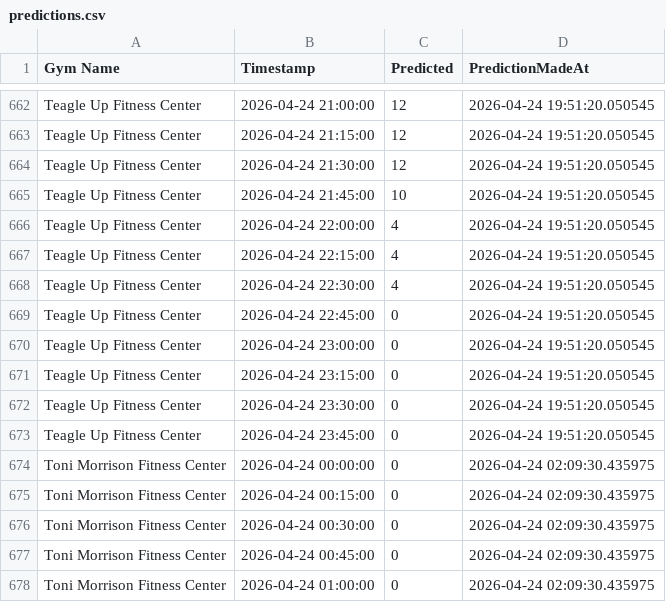
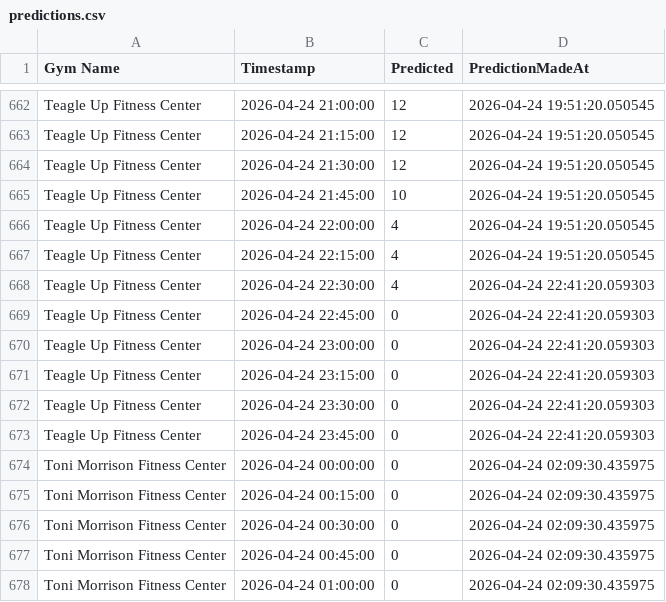
Before and after one commit to zainbilalh/cornell-gym-predictions, a CSV file: predictions.csv, drawn as a sheet; only a part is shown, gaps mark what is left out; the diff covers the shown part only.

```diff
--- a/predictions.csv
+++ b/predictions.csv
@@ -667,8 +667,8 @@ Teagle Up Fitness Center,2026-04-24 22:00:00,4,2026-04-24 19:51:20.050545
 Teagle Up Fitness Center,2026-04-24 22:15:00,4,2026-04-24 19:51:20.050545
-Teagle Up Fitness Center,2026-04-24 22:30:00,4,2026-04-24 19:51:20.050545
-Teagle Up Fitness Center,2026-04-24 22:45:00,0,2026-04-24 19:51:20.050545
-Teagle Up Fitness Center,2026-04-24 23:00:00,0,2026-04-24 19:51:20.050545
-Teagle Up Fitness Center,2026-04-24 23:15:00,0,2026-04-24 19:51:20.050545
-Teagle Up Fitness Center,2026-04-24 23:30:00,0,2026-04-24 19:51:20.050545
-Teagle Up Fitness Center,2026-04-24 23:45:00,0,2026-04-24 19:51:20.050545
+Teagle Up Fitness Center,2026-04-24 22:30:00,4,2026-04-24 22:41:20.059303
+Teagle Up Fitness Center,2026-04-24 22:45:00,0,2026-04-24 22:41:20.059303
+Teagle Up Fitness Center,2026-04-24 23:00:00,0,2026-04-24 22:41:20.059303
+Teagle Up Fitness Center,2026-04-24 23:15:00,0,2026-04-24 22:41:20.059303
+Teagle Up Fitness Center,2026-04-24 23:30:00,0,2026-04-24 22:41:20.059303
+Teagle Up Fitness Center,2026-04-24 23:45:00,0,2026-04-24 22:41:20.059303
 Toni Morrison Fitness Center,2026-04-24 00:00:00,0,2026-04-24 02:09:30.435975
```
Also changed, not shown: 43 edited cells elsewhere in this file.
